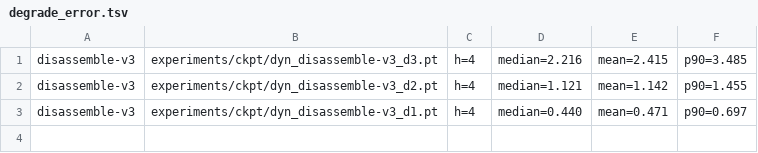
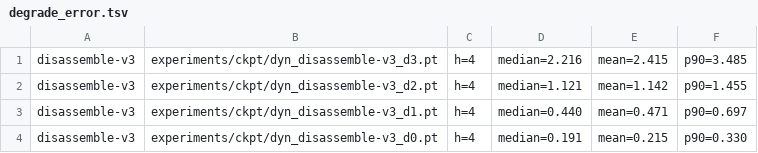
Before and after one commit to andrewhaggstrom0/ttc-control, a TSV file: experiments/logs/degrade_error.tsv, drawn as a sheet.

```diff
--- a/experiments/logs/degrade_error.tsv
+++ b/experiments/logs/degrade_error.tsv
@@ -3 +3,2 @@ disassemble-v3	experiments/ckpt/dyn_disassemble-v3_d2.pt	h=4	median=1.121	mean=1
 disassemble-v3	experiments/ckpt/dyn_disassemble-v3_d1.pt	h=4	median=0.440	mean=0.471	p90=0.697
+disassemble-v3	experiments/ckpt/dyn_disassemble-v3_d0.pt	h=4	median=0.191	mean=0.215	p90=0.330
```
Also changed, not shown: 1 other file.
